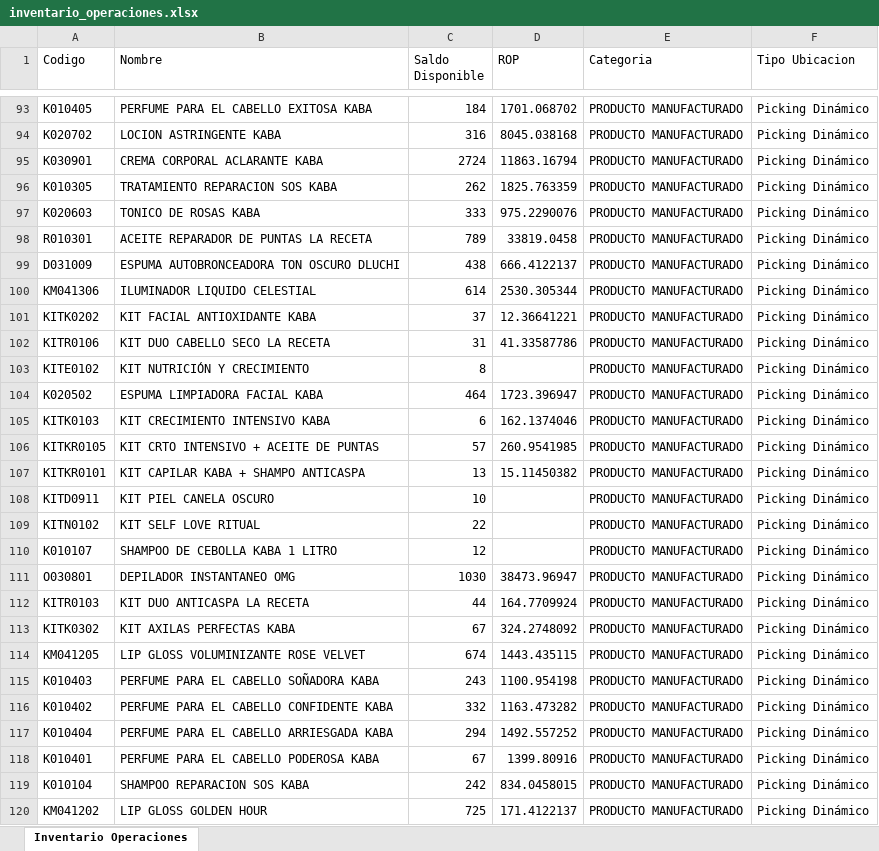
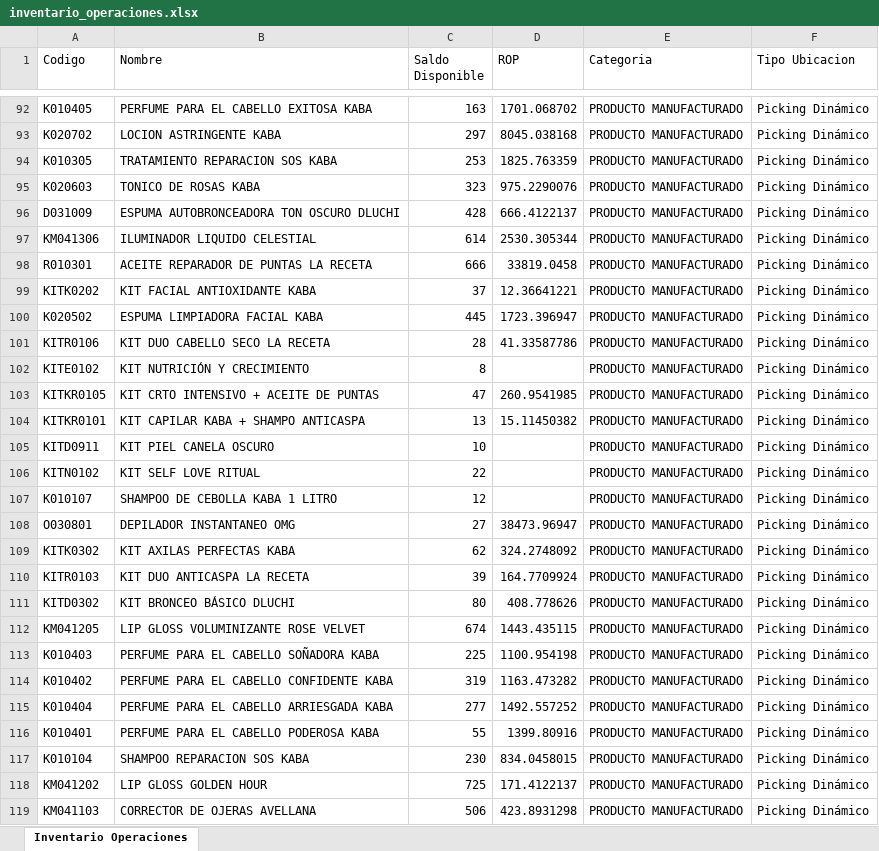
Before and after one commit to gaduqueja07/dashboard-dluchi, an Excel workbook: inventario_operaciones.xlsx, sheet Inventario Operaciones, drawn as a sheet; only a part is shown, gaps mark what is left out; the shorter side is filled out with more unchanged rows; values as stored, in another font and other column widths than the file's, no borders; removed rows and columns are numbered as before the commit, all else as after; the diff covers the shown part only; the diff names each change by its address in the sheet, - before the commit and + after, or states it on an @@ line.

Commit message:
Actualizar inventario_operaciones.xlsx (solo-inventario) - 2026-10-06 12:00

```diff
--- a/inventario_operaciones.xlsx (sheet Inventario Operaciones)
+++ b/inventario_operaciones.xlsx (sheet Inventario Operaciones)
-C92 (Saldo Disponible): 184
+C92 (Saldo Disponible): 163
-C93 (Saldo Disponible): 316
+C93 (Saldo Disponible): 297
-row 95: K030901 | CREMA CORPORAL ACLARANTE KABA | 2724 | 11863.16794 | PRODUCTO MANUFACTURADO | Picking Dinámico
-C94 (Saldo Disponible): 262
+C94 (Saldo Disponible): 253
-C95 (Saldo Disponible): 333
+C95 (Saldo Disponible): 323
-row 98: R010301 | ACEITE REPARADOR DE PUNTAS LA RECETA | 789 | 33819.0458 | PRODUCTO MANUFACTURADO | Picking Dinámico
-C96 (Saldo Disponible): 438
+C96 (Saldo Disponible): 428
+row 98: R010301 | ACEITE REPARADOR DE PUNTAS LA RECETA | 666 | 33819.0458 | PRODUCTO MANUFACTURADO | Picking Dinámico
+row 100: K020502 | ESPUMA LIMPIADORA FACIAL KABA | 445 | 1723.396947 | PRODUCTO MANUFACTURADO | Picking Dinámico
-C101 (Saldo Disponible): 31
+C101 (Saldo Disponible): 28
-row 104: K020502 | ESPUMA LIMPIADORA FACIAL KABA | 464 | 1723.396947 | PRODUCTO MANUFACTURADO | Picking Dinámico
-row 105: KITK0103 | KIT CRECIMIENTO INTENSIVO KABA | 6 | 162.1374046 | PRODUCTO MANUFACTURADO | Picking Dinámico
-C103 (Saldo Disponible): 57
+C103 (Saldo Disponible): 47
-C108 (Saldo Disponible): 1030
+C108 (Saldo Disponible): 27
-row 112: KITR0103 | KIT DUO ANTICASPA LA RECETA | 44 | 164.7709924 | PRODUCTO MANUFACTURADO | Picking Dinámico
-C109 (Saldo Disponible): 67
+C109 (Saldo Disponible): 62
+row 110: KITR0103 | KIT DUO ANTICASPA LA RECETA | 39 | 164.7709924 | PRODUCTO MANUFACTURADO | Picking Dinámico
+row 111: KITD0302 | KIT BRONCEO BÁSICO DLUCHI | 80 | 408.778626 | PRODUCTO MANUFACTURADO | Picking Dinámico
-C113 (Saldo Disponible): 243
+C113 (Saldo Disponible): 225
-C114 (Saldo Disponible): 332
+C114 (Saldo Disponible): 319
-C115 (Saldo Disponible): 294
+C115 (Saldo Disponible): 277
-C116 (Saldo Disponible): 67
+C116 (Saldo Disponible): 55
-C117 (Saldo Disponible): 242
+C117 (Saldo Disponible): 230
```
Also changed, not shown: 43 added rows, 30 removed rows, 342 moved rows and 78 edited cells elsewhere in this sheet.
